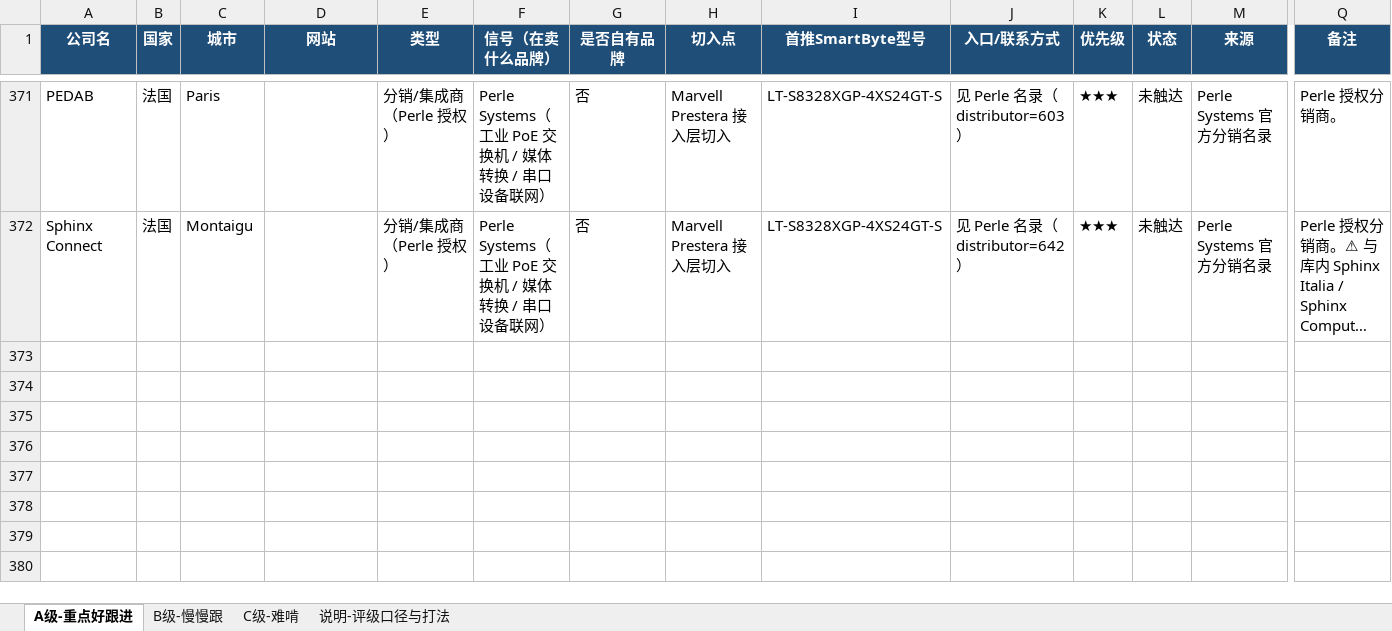
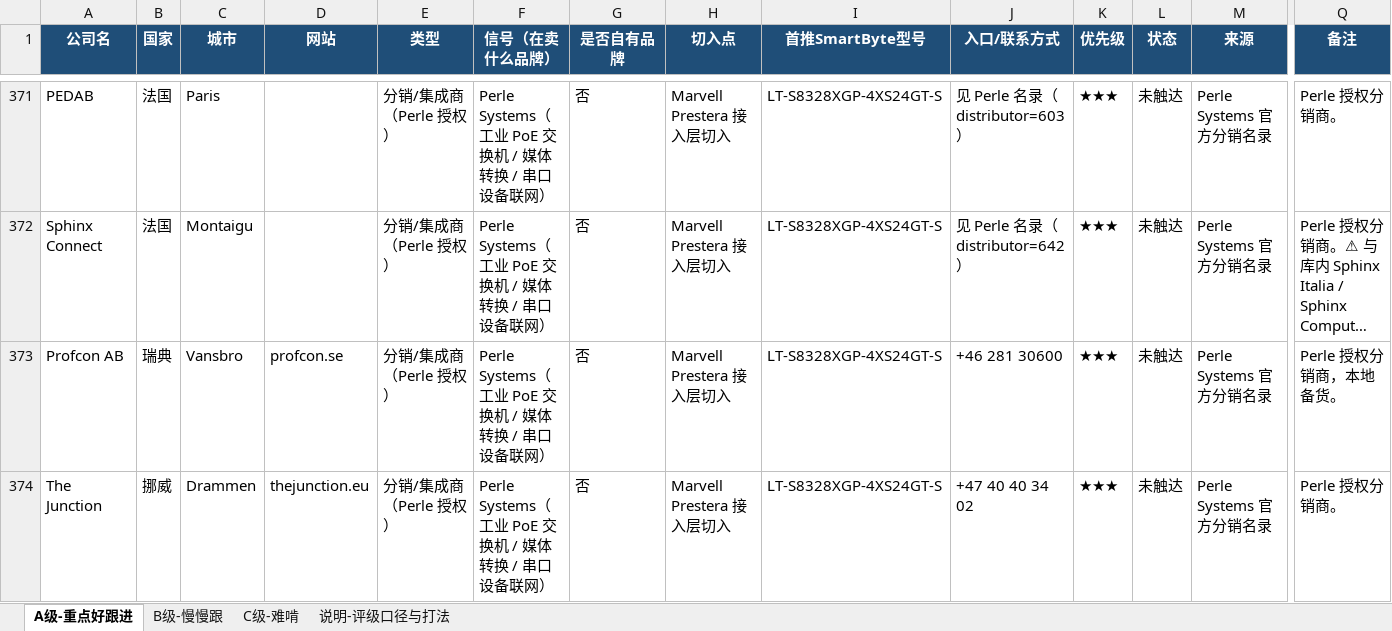
Before and after one commit to SimonSaga-202306/mikrotik-info, an Excel workbook: 客户分级跟进表_2026-09.xlsx, sheet A级-重点好跟进, drawn as a sheet; only a part is shown, gaps mark what is left out; long unchanged cells end in …; values as stored, in another font and other column widths than the file's, no borders; rows hold the shown columns only; the diff names each change by its address in the sheet, - before the commit and + after, or states it on an @@ line.

Commit message:
Perle sweep continues: Sweden, Norway, Poland add 3; Canada, Belgium, Austria yield nothing
Three more partners. Canada lists only Ingram Micro, Wesco Anixter and
Perle's own subsidiary. Belgium and Austria have no Perle distributors
at all.

Microstar now appears twice in the database as two different companies:
one covering Croatia and Slovenia through Westermo, and a separate
Polish entity through Perle. Flagged in the dossier so they are not
merged. That is the second case of this kind after the three Sphinx
companies, so dedupe should match on country and legal suffix and not
on the name string alone.

Five Perle countries remain: Denmark, Finland, Switzerland, Portugal
and Ireland. Based on eleven countries sampled, the vein is nearly dry.

Co-authored-by: arena-agent <297053741+arena-agent@users.noreply.github.com>

```diff
--- a/客户分级跟进表_2026-09.xlsx (sheet A级-重点好跟进)
+++ b/客户分级跟进表_2026-09.xlsx (sheet A级-重点好跟进)
+row 373: Profcon AB | 瑞典 | Vansbro | profcon.se | 分销/集成商（Perle 授权） | Perle Systems（工业 PoE 交换机 / 媒体转换 / 串口设备联网） | 否 | Marvell Prestera 接入层切入 | LT-S8328XGP-4XS24GT-S | +46 281 30600 | ★★★ | 未触达 | Perle Systems 官方分销名录 | Perle 授权分销商，本地备货。
+row 374: The Junction | 挪威 | Drammen | thejunction.eu | 分销/集成商（Perle 授权） | Perle Systems（工业 PoE 交换机 / 媒体转换 / 串口设备联网） | 否 | Marvell Prestera 接入层切入 | LT-S8328XGP-4XS24GT-S | +47 40 40 34 02 | ★★★ | 未触达 | Perle Systems 官方分销名录 | Perle 授权分销商。
```
Also changed, not shown: MikroTik_vs_SmartByte_替代对照表.xlsx, 6 other files.
